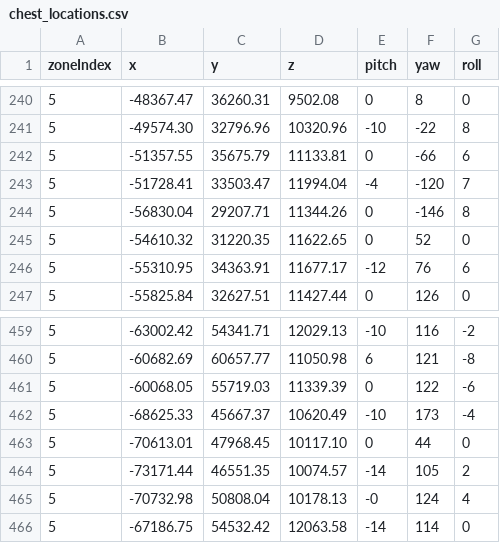
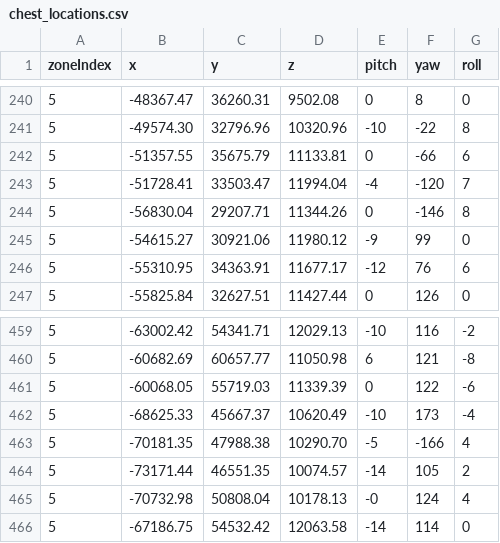
Before and after one commit to RiccTheThicc/RRMod_PuzzleFix, a CSV file: ModMaker/media/mod/chest_locations.csv, drawn as a sheet; only a part is shown, gaps mark what is left out.

```diff
--- a/ModMaker/media/mod/chest_locations.csv
+++ b/ModMaker/media/mod/chest_locations.csv
@@ -244,3 +244,3 @@ zoneIndex,x,y,z,pitch,yaw,roll
 5,-56830.04,29207.71,11344.26,0,-146,8
-5,-54610.32,31220.35,11622.65,0,52,0
+5,-54615.27,30921.06,11980.12,-9,99,0
 5,-55310.95,34363.91,11677.17,-12,76,6
@@ -462,3 +462,3 @@ zoneIndex,x,y,z,pitch,yaw,roll
 5,-68625.33,45667.37,10620.49,-10,173,-4
-5,-70613.01,47968.45,10117.10,0,44,0
+5,-70181.35,47988.38,10290.70,-5,-166,4
 5,-73171.44,46551.35,10074.57,-14,105,2
```
Also changed, not shown: 11 other files.
